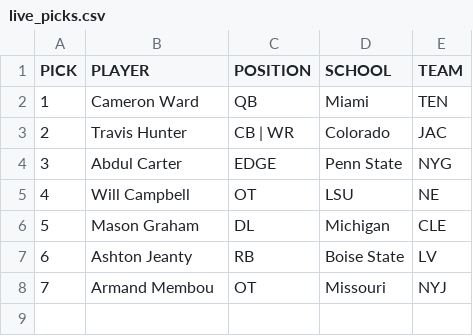
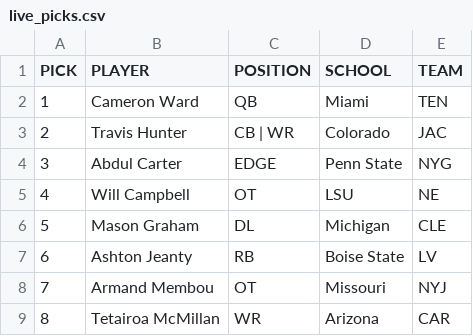
Before and after one commit to jackgruca/mds_site, a CSV file: assets/assets/2025/live_picks.csv, drawn as a sheet.

```diff
--- a/assets/assets/2025/live_picks.csv
+++ b/assets/assets/2025/live_picks.csv
@@ -8 +8,2 @@ PICK,PLAYER,POSITION,SCHOOL,TEAM
 7, Armand Membou, OT, Missouri, NYJ
+8, Tetairoa McMillan, WR, Arizona, CAR
```
Also changed, not shown: assets/assets/2025/available_players.csv, 2 other files.
